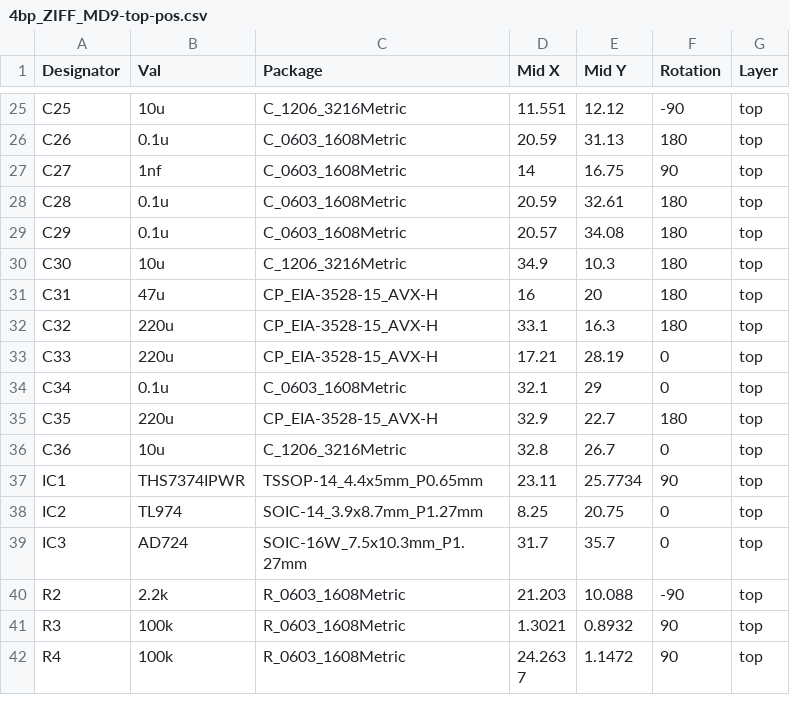
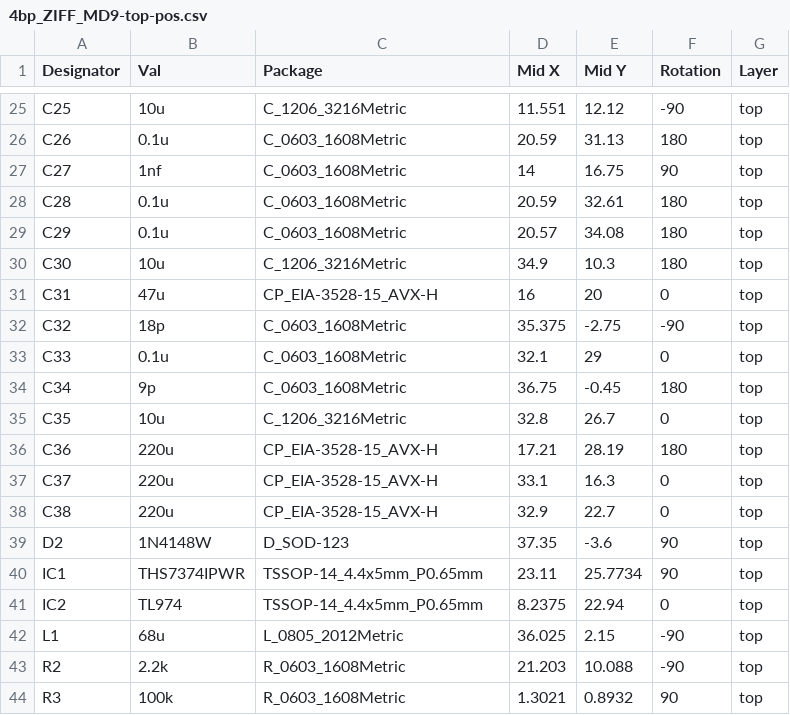
Before and after one commit to RGBeter/QuadrupleBypass, a CSV file: PCBA Files/4bp_ZIFF_MD9-top-pos.csv, drawn as a sheet; only a part is shown, gaps mark what is left out; the shorter side is filled out with more unchanged rows; the diff covers the shown part only.

```diff
--- a/PCBA Files/4bp_ZIFF_MD9-top-pos.csv
+++ b/PCBA Files/4bp_ZIFF_MD9-top-pos.csv
@@ -30,11 +30,14 @@ C29,0.1u,C_0603_1608Metric,20.57,34.08,180,top
 C30,10u,C_1206_3216Metric,34.9,10.3,180,top
-C31,47u,CP_EIA-3528-15_AVX-H,16,20,180,top
-C32,220u,CP_EIA-3528-15_AVX-H,33.1,16.3,180,top
-C33,220u,CP_EIA-3528-15_AVX-H,17.21,28.19,0,top
-C34,0.1u,C_0603_1608Metric,32.1,29,0,top
-C35,220u,CP_EIA-3528-15_AVX-H,32.9,22.7,180,top
-C36,10u,C_1206_3216Metric,32.8,26.7,0,top
+C31,47u,CP_EIA-3528-15_AVX-H,16,20,0,top
+C32,18p,C_0603_1608Metric,35.375,-2.75,-90,top
+C33,0.1u,C_0603_1608Metric,32.1,29,0,top
+C34,9p,C_0603_1608Metric,36.75,-0.45,180,top
+C35,10u,C_1206_3216Metric,32.8,26.7,0,top
+C36,220u,CP_EIA-3528-15_AVX-H,17.21,28.19,180,top
+C37,220u,CP_EIA-3528-15_AVX-H,33.1,16.3,0,top
+C38,220u,CP_EIA-3528-15_AVX-H,32.9,22.7,0,top
+D2,1N4148W,D_SOD-123,37.35,-3.6,90,top
 IC1,THS7374IPWR,TSSOP-14_4.4x5mm_P0.65mm,23.11,25.7734,90,top
-IC2,TL974,SOIC-14_3.9x8.7mm_P1.27mm,8.25,20.75,0,top
-IC3,AD724,SOIC-16W_7.5x10.3mm_P1.27mm,31.7,35.7,0,top
+IC2,TL974,TSSOP-14_4.4x5mm_P0.65mm,8.2375,22.94,0,top
+L1,68u,L_0805_2012Metric,36.025,2.15,-90,top
 R2,2.2k,R_0603_1608Metric,21.203,10.088,-90,top
```
Also changed, not shown: 5 added rows, 1 removed row and 69 edited cells elsewhere in this file, PCBA Files/BOM.csv, 14 other files.
